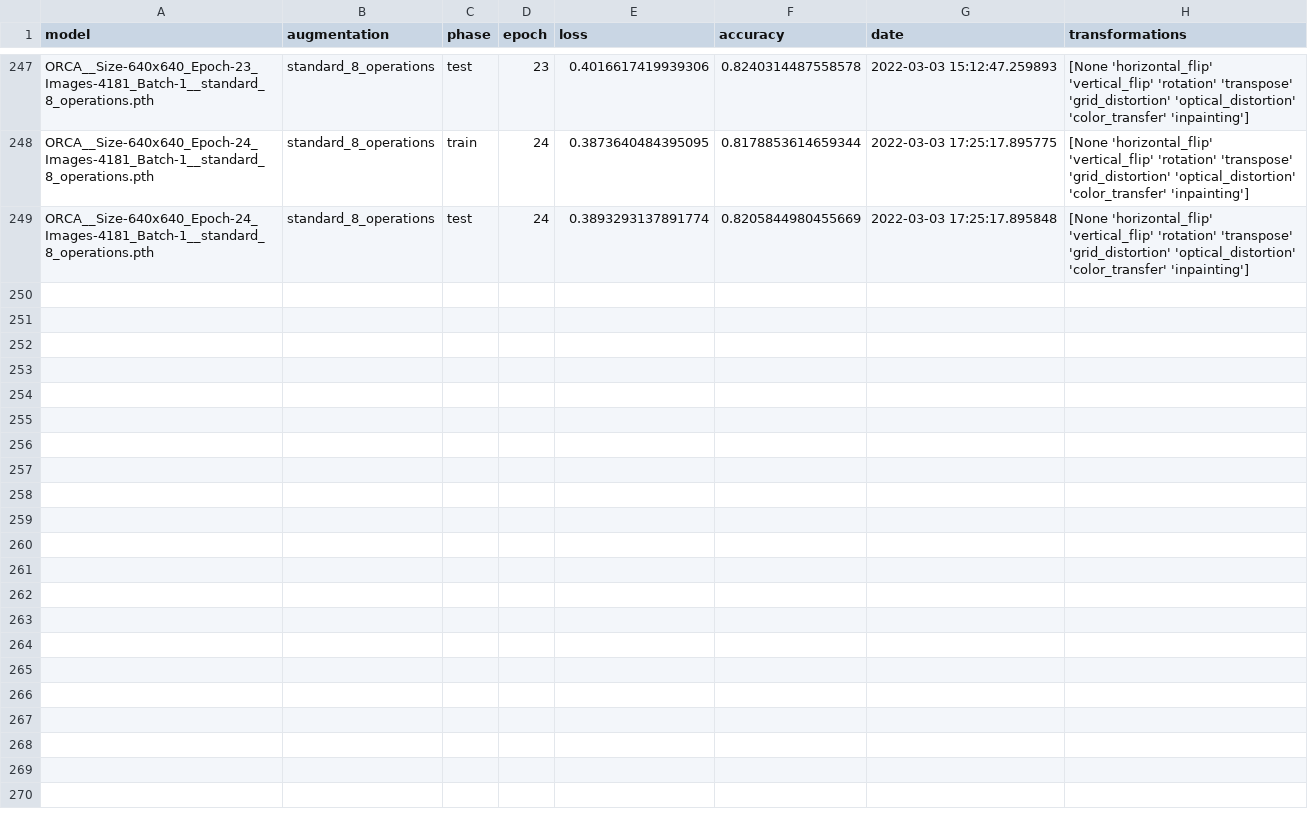
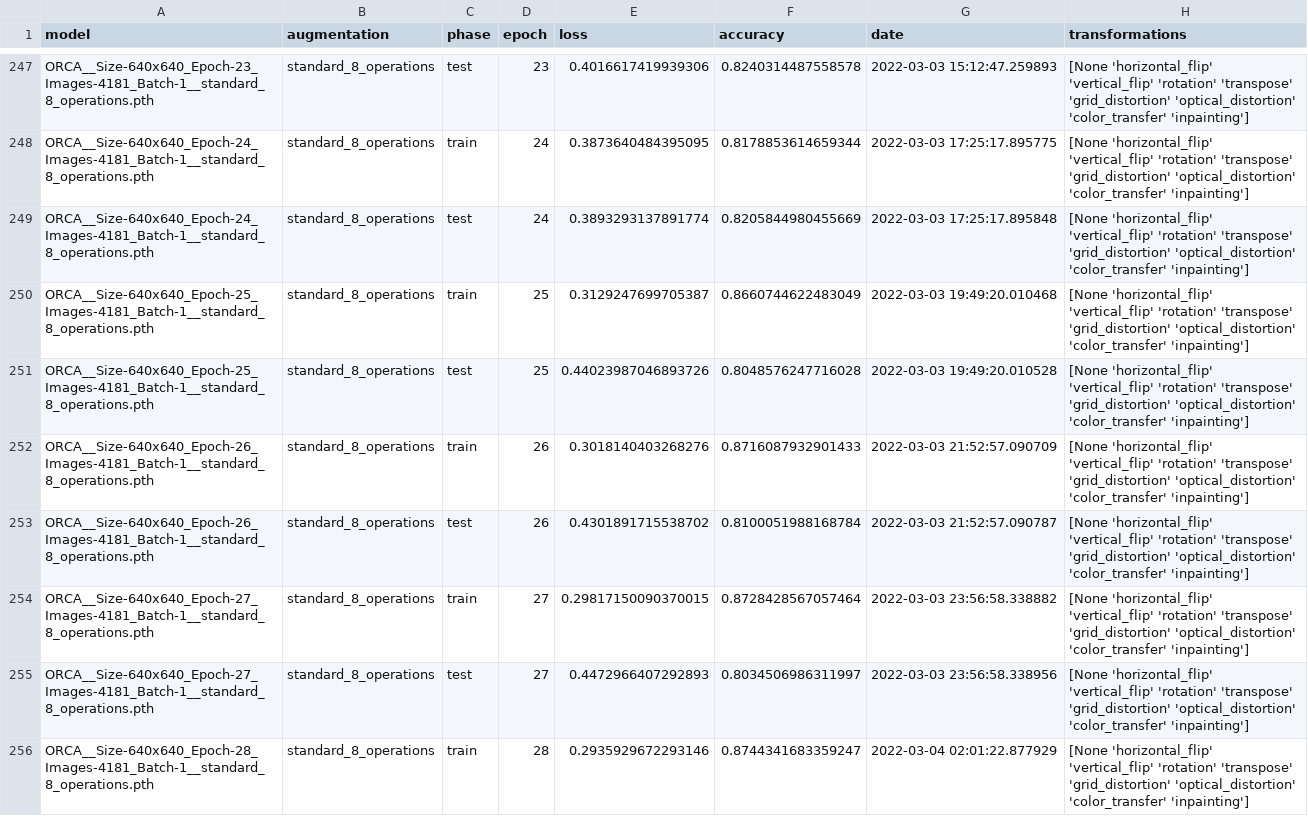
Before and after one commit to dalifreire/tumor_regions_segmentation, a CSV file: datasets/ORCA/training/orca_training_accuracy_loss_all.csv, drawn as a sheet; only a part is shown, gaps mark what is left out; the diff covers the shown part only; the diff names each change by its address in the sheet, - before the commit and + after, or states it on an @@ line.

Commit message:
orca standard augmentation

```diff
--- a/datasets/ORCA/training/orca_training_accuracy_loss_all.csv
+++ b/datasets/ORCA/training/orca_training_accuracy_loss_all.csv
+row 250: ORCA__Size-640x640_Epoch-25_Images-4181_Batch-1__standard_8_operations.pth | standard_8_operations | train | 25 | 0.3129247699705387 | 0.8660744622483049 | 2022-03-03 19:49:20.010468 | [None 'horizontal_flip' 'vertical_flip' 'rotation' 'transpose' 'grid_distortion' 'optical_distortion' 'color_transfer' 'inpainting']
+row 251: ORCA__Size-640x640_Epoch-25_Images-4181_Batch-1__standard_8_operations.pth | standard_8_operations | test | 25 | 0.44023987046893726 | 0.8048576247716028 | 2022-03-03 19:49:20.010528 | [None 'horizontal_flip' 'vertical_flip' 'rotation' 'transpose' 'grid_distortion' 'optical_distortion' 'color_transfer' 'inpainting']
+row 252: ORCA__Size-640x640_Epoch-26_Images-4181_Batch-1__standard_8_operations.pth | standard_8_operations | train | 26 | 0.3018140403268276 | 0.8716087932901433 | 2022-03-03 21:52:57.090709 | [None 'horizontal_flip' 'vertical_flip' 'rotation' 'transpose' 'grid_distortion' 'optical_distortion' 'color_transfer' 'inpainting']
+row 253: ORCA__Size-640x640_Epoch-26_Images-4181_Batch-1__standard_8_operations.pth | standard_8_operations | test | 26 | 0.4301891715538702 | 0.8100051988168784 | 2022-03-03 21:52:57.090787 | [None 'horizontal_flip' 'vertical_flip' 'rotation' 'transpose' 'grid_distortion' 'optical_distortion' 'color_transfer' 'inpainting']
+row 254: ORCA__Size-640x640_Epoch-27_Images-4181_Batch-1__standard_8_operations.pth | standard_8_operations | train | 27 | 0.29817150090370015 | 0.8728428567057464 | 2022-03-03 23:56:58.338882 | [None 'horizontal_flip' 'vertical_flip' 'rotation' 'transpose' 'grid_distortion' 'optical_distortion' 'color_transfer' 'inpainting']
+row 255: ORCA__Size-640x640_Epoch-27_Images-4181_Batch-1__standard_8_operations.pth | standard_8_operations | test | 27 | 0.4472966407292893 | 0.8034506986311997 | 2022-03-03 23:56:58.338956 | [None 'horizontal_flip' 'vertical_flip' 'rotation' 'transpose' 'grid_distortion' 'optical_distortion' 'color_transfer' 'inpainting']
+row 256: ORCA__Size-640x640_Epoch-28_Images-4181_Batch-1__standard_8_operations.pth | standard_8_operations | train | 28 | 0.2935929672293146 | 0.8744341683359247 | 2022-03-04 02:01:22.877929 | [None 'horizontal_flip' 'vertical_flip' 'rotation' 'transpose' 'grid_distortion' 'optical_distortion' 'color_transfer' 'inpainting']
```
Also changed, not shown: 7 added rows elsewhere in this file.
